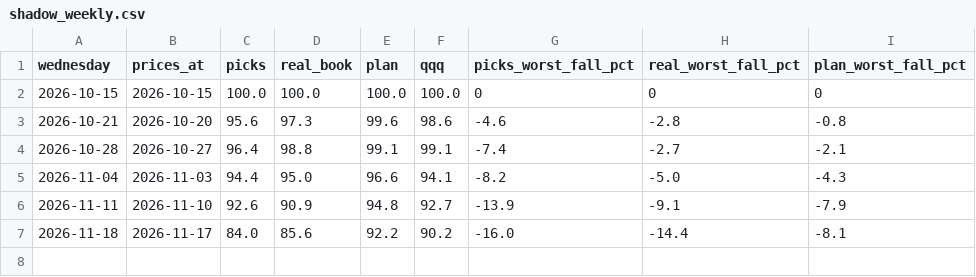
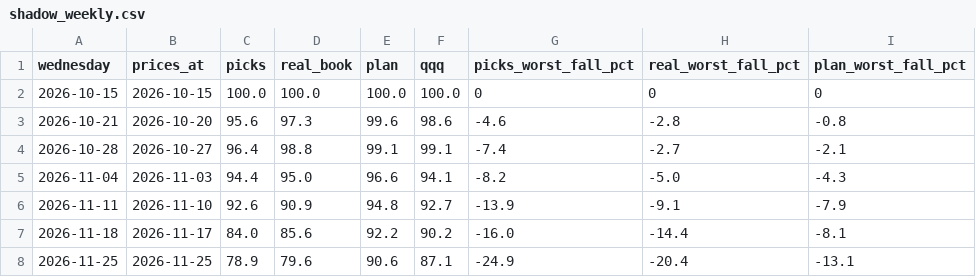
Before and after one commit to Quarstar/investment-journal, a CSV file: data/shadow_weekly.csv, drawn as a sheet.

```diff
--- a/data/shadow_weekly.csv
+++ b/data/shadow_weekly.csv
@@ -7 +7,2 @@ wednesday,prices_at,picks,real_book,plan,qqq,picks_worst_fall_pct,real_worst_fal
 2026-11-18,2026-11-17,84.0,85.6,92.2,90.2,-16.0,-14.4,-8.1
+2026-11-25,2026-11-25,78.9,79.6,90.6,87.1,-24.9,-20.4,-13.1
```
Also changed, not shown: 9 other files.
